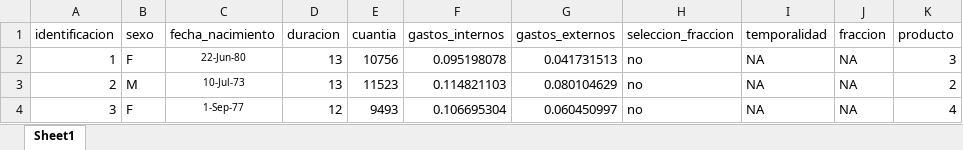
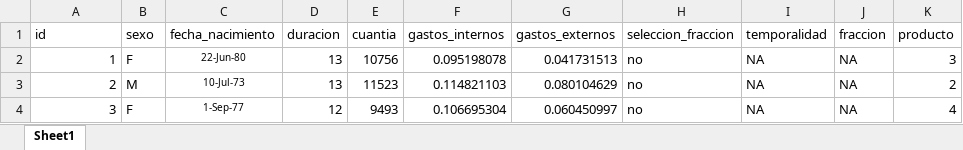
Before and after one commit to CristianPachacama/Calculadora_Actuarial, an Excel workbook: datos/Ejemplo_Cartera.xlsx, sheet Sheet1, drawn as a sheet; only a part is shown; values as stored, in another font and other column widths than the file's, no borders; the diff names each change by its address in the sheet, - before the commit and + after, or states it on an @@ line.

```diff
--- a/datos/Ejemplo_Cartera.xlsx (sheet Sheet1)
+++ b/datos/Ejemplo_Cartera.xlsx (sheet Sheet1)
-A1: identificacion
+A1: id
```
Also changed, not shown: 5 other files.
